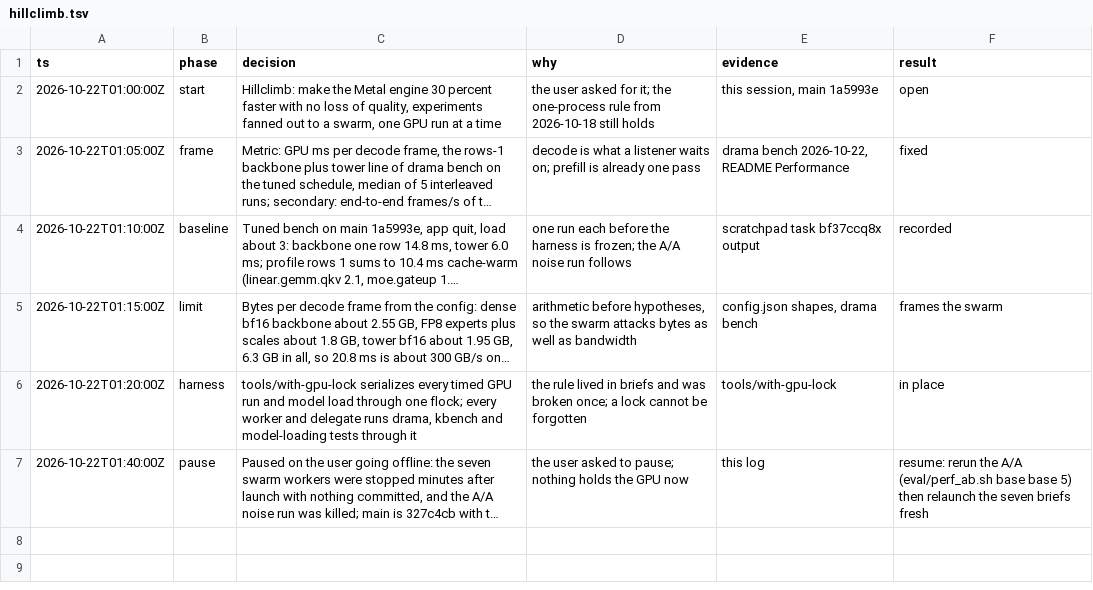
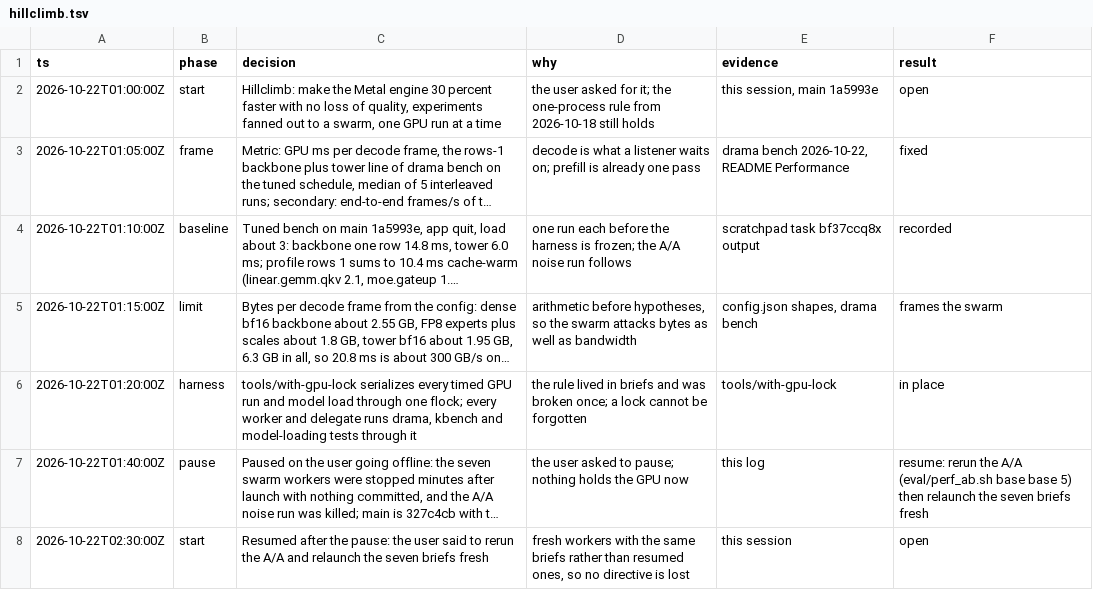
Before and after one commit to maralski/drama-studio, a TSV file: .audit/hillclimb.tsv, drawn as a sheet; long unchanged cells end in …; the diff names each change by its address in the sheet, - before the commit and + after, or states it on an @@ line.

```diff
--- a/.audit/hillclimb.tsv
+++ b/.audit/hillclimb.tsv
+row 8: 2026-10-22T02:30:00Z | start | Resumed after the pause: the user said to rerun the A/A and relaunch the seven briefs fresh | fresh workers with the same briefs rather than resumed ones, so no directive is lost | this session | open
```
